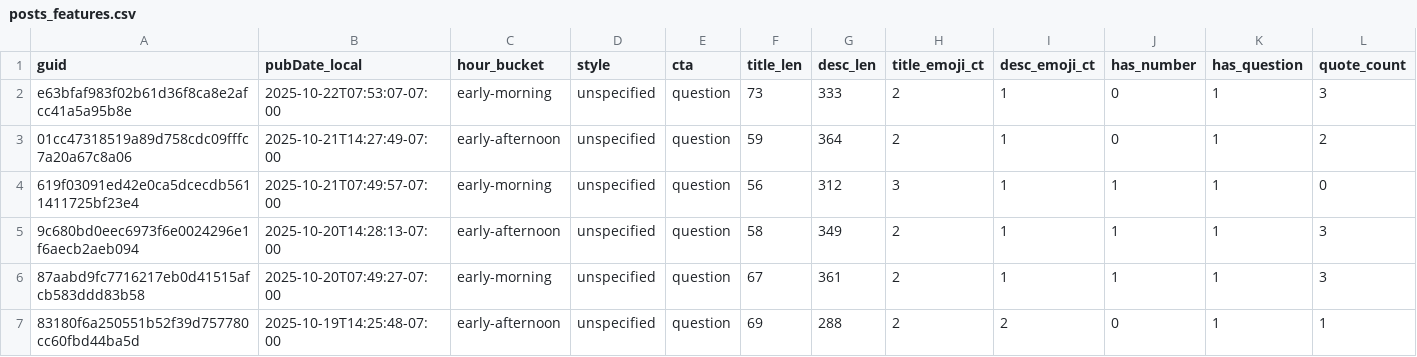
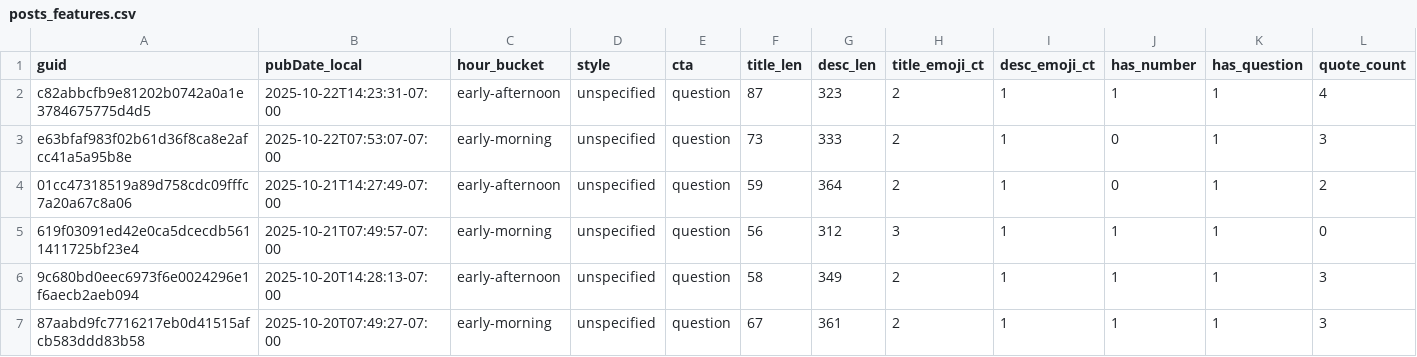
Before and after one commit to nikopastore/cf-autopost-feed, a CSV file: analytics/posts_features.csv, drawn as a sheet; only a part is shown; the shorter side is filled out with more unchanged rows; rows hold the shown columns only; the diff names each change by its address in the sheet, - before the commit and + after, or states it on an @@ line.

Commit message:
analytics: update reports, bandit, cron suggestion [skip ci]

```diff
--- a/analytics/posts_features.csv
+++ b/analytics/posts_features.csv
+row 2: c82abbcfb9e81202b0742a0a1e3784675775d4d5 | 2025-10-22T14:23:31-07:00 | early-afternoon | unspecified | question | 87 | 323 | 2 | 1 | 1 | 1 | 4
```
Also changed, not shown: analytics/feature_summary.csv, 4 other files.
